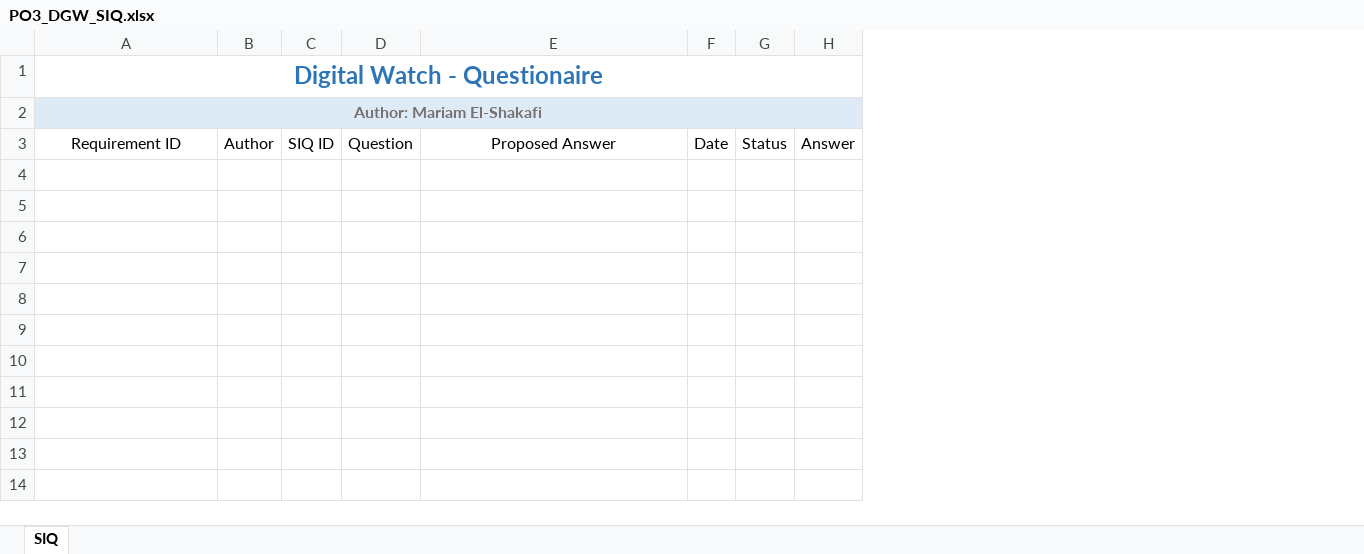
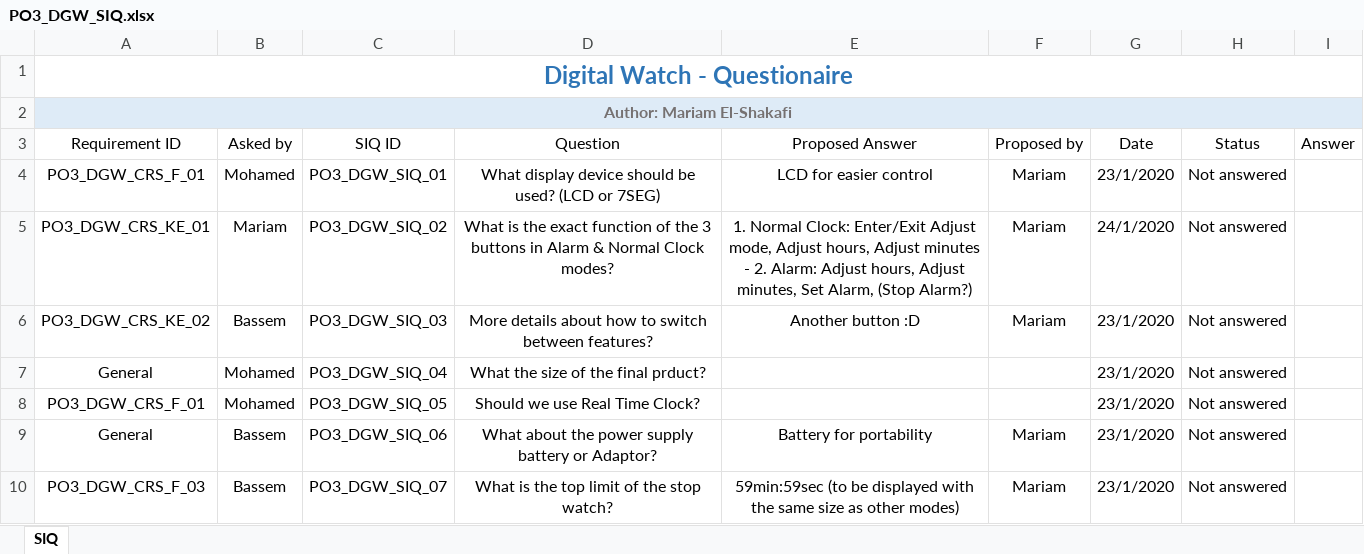
Before and after one commit to mariam-elshakafi/SWENG_PO3_DigitalWatch, an Excel workbook: Input Documents/PO3_DGW_SIQ.xlsx, sheet SIQ, drawn as a sheet; only a part is shown; values as stored, in another font and other column widths than the file's, no borders; conditional formats and table styles not drawn; removed rows and columns are numbered as before the commit, all else as after; rows hold the shown columns only; the diff names each change by its address in the sheet, - before the commit and + after, or states it on an @@ line.

Commit message:
Updated SIQ
Signed-off-by: mariam-elshakafi <mariam.elshakafi@gmail.com>

```diff
--- a/Input Documents/PO3_DGW_SIQ.xlsx (sheet SIQ)
+++ b/Input Documents/PO3_DGW_SIQ.xlsx (sheet SIQ)
-column B (Author), empty
-column C (SIQ ID), empty
-column D (Question), empty
+column B (Asked by), rows 4-5: Mohamed | Mariam
+column C (SIQ ID), rows 4-5: PO3_DGW_SIQ_01 | PO3_DGW_SIQ_02
+column D (Question), rows 4-5: What display device should be used? (LCD or 7SEG) | What is the exact function of the 3 buttons in Alarm & Normal Clock modes?
-column F (Date), empty
-column G (Status), empty
+column F (Proposed by), rows 4-5: Mariam | Mariam
+column G (Date), rows 4-5: 23/1/2020 | 24/1/2020
+column H (Status), rows 4-5: Not answered | Not answered
-row 4: (empty)
+row 4: PO3_DGW_CRS_F_01 | Mohamed | PO3_DGW_SIQ_01 | What display device should be used? (LCD or 7SEG) | LCD for easier control | Mariam | 23/1/2020 | Not answered
-row 5: (empty)
+row 5: PO3_DGW_CRS_KE_01 | Mariam | PO3_DGW_SIQ_02 | What is the exact function of the 3 buttons in Alarm & Normal Clock modes? | 1. Normal Clock: Enter/Exit Adjust mode, Adjust hours, Adjust minutes - 2. Alarm: Adjust hours, Adjust minutes, Set Alarm, (Stop Alarm?) | Mariam | 24/1/2020 | Not answered
+row 6: PO3_DGW_CRS_KE_02 | Bassem | PO3_DGW_SIQ_03 | More details about how to switch between features? | Another button :D | Mariam | 23/1/2020 | Not answered
+row 7: General | Mohamed | PO3_DGW_SIQ_04 | What the size of the final prduct? |  |  | 23/1/2020 | Not answered
+row 8: PO3_DGW_CRS_F_01 | Mohamed | PO3_DGW_SIQ_05 | Should we use Real Time Clock? |  |  | 23/1/2020 | Not answered
+row 9: General | Bassem | PO3_DGW_SIQ_06 | What about the power supply battery or Adaptor? | Battery for portability | Mariam | 23/1/2020 | Not answered
+row 10: PO3_DGW_CRS_F_03 | Bassem | PO3_DGW_SIQ_07 | What is the top limit of the stop watch? | 59min:59sec (to be displayed with the same size as other modes) | Mariam | 23/1/2020 | Not answered
```
